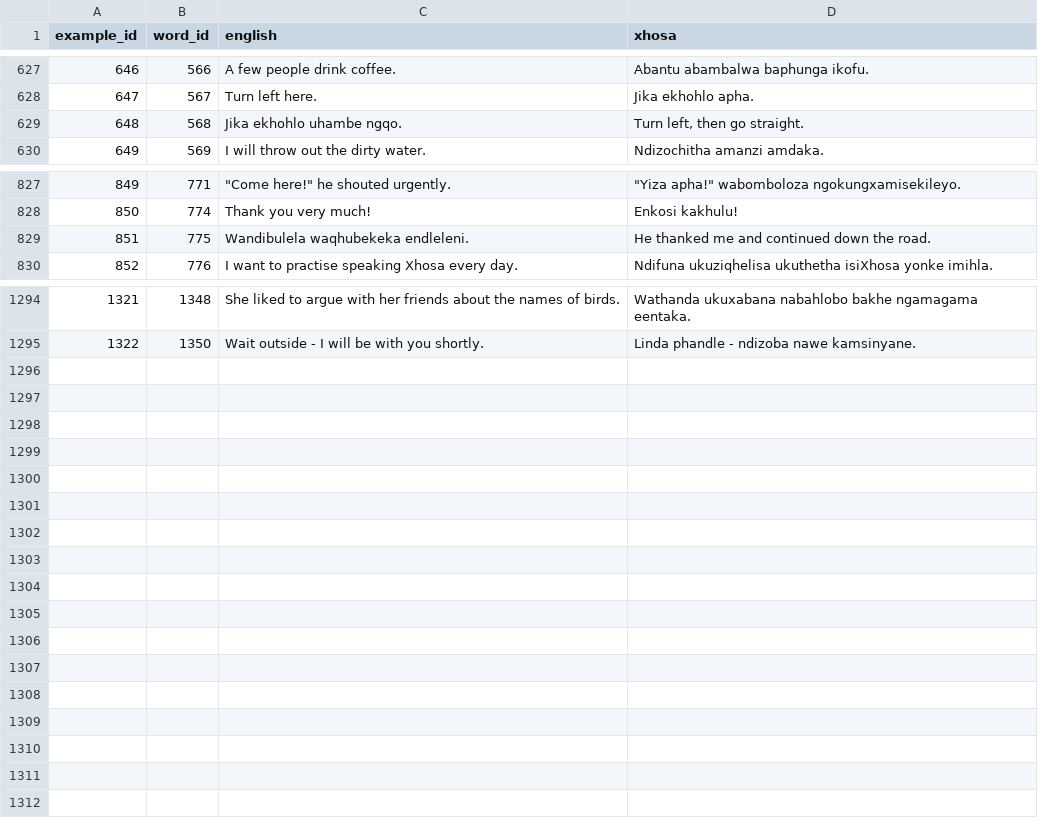
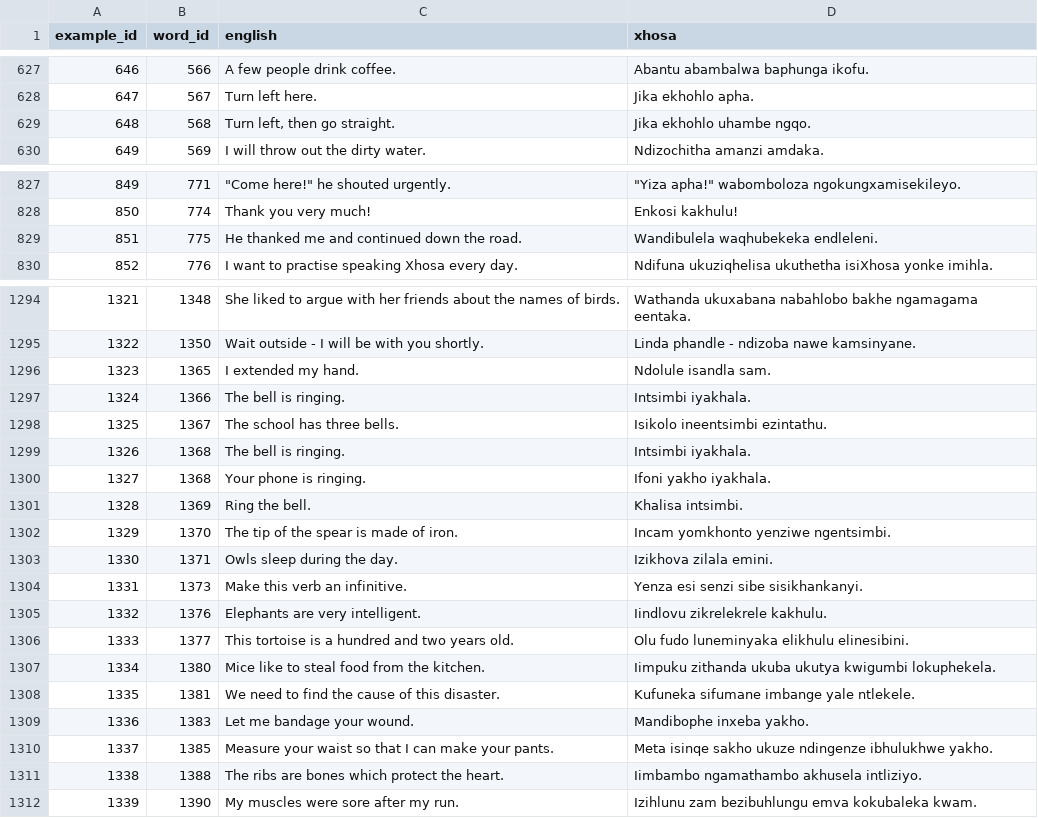
Before and after one commit to IsiXhosa-click/database, a CSV file: examples.csv, drawn as a sheet; only a part is shown, gaps mark what is left out.

```diff
--- a/examples.csv
+++ b/examples.csv
@@ -628,3 +628,3 @@ example_id,word_id,english,xhosa
 647,567,Turn left here.,Jika ekhohlo apha.
-648,568,Jika ekhohlo uhambe ngqo.,"Turn left, then go straight."
+648,568,"Turn left, then go straight.",Jika ekhohlo uhambe ngqo.
 649,569,I will throw out the dirty water.,Ndizochitha amanzi amdaka.
@@ -828,3 +828,3 @@ example_id,word_id,english,xhosa
 850,774,Thank you very much!,Enkosi kakhulu!
-851,775,Wandibulela waqhubekeka endleleni.,He thanked me and continued down the road.
+851,775,He thanked me and continued down the road.,Wandibulela waqhubekeka endleleni.
 852,776,I want to practise speaking Xhosa every day.,Ndifuna ukuziqhelisa ukuthetha isiXhosa yonke imihla.
@@ -1295 +1295,18 @@ example_id,word_id,english,xhosa
 1322,1350,Wait outside - I will be with you shortly.,Linda phandle - ndizoba nawe kamsinyane.
+1323,1365,I extended my hand.,Ndolule isandla sam.
+1324,1366,The bell is ringing.,Intsimbi iyakhala.
+1325,1367,The school has three bells.,Isikolo ineentsimbi ezintathu.
+1326,1368,The bell is ringing.,Intsimbi iyakhala.
+1327,1368,Your phone is ringing.,Ifoni yakho iyakhala.
+1328,1369,Ring the bell.,Khalisa intsimbi.
+1329,1370,The tip of the spear is made of iron.,Incam yomkhonto yenziwe ngentsimbi.
+1330,1371,Owls sleep during the day.,Izikhova zilala emini.
+1331,1373,Make this verb an infinitive.,Yenza esi senzi sibe sisikhankanyi.
+1332,1376,Elephants are very intelligent.,Iindlovu zikrelekrele kakhulu.
+1333,1377,This tortoise is a hundred and two years old.,Olu fudo luneminyaka elikhulu elinesibini.
+1334,1380,Mice like to steal food from the kitchen.,Iimpuku zithanda ukuba ukutya kwigumbi lokuphekela.
+1335,1381,We need to find the cause of this disaster.,Kufuneka sifumane imbange yale ntlekele.
+1336,1383,Let me bandage your wound.,Mandibophe inxeba yakho.
+1337,1385,Measure your waist so that I can make your pants.,Meta isinqe sakho ukuze ndingenze ibhulukhwe yakho.
+1338,1388,The ribs are bones which protect the heart.,Iimbambo ngamathambo akhusela intliziyo.
+1339,1390,My muscles were sore after my run.,Izihlunu zam bezibuhlungu emva kokubaleka kwam.
```
Also changed, not shown: linked_words.csv, user_attributions.csv, 1 other file.
